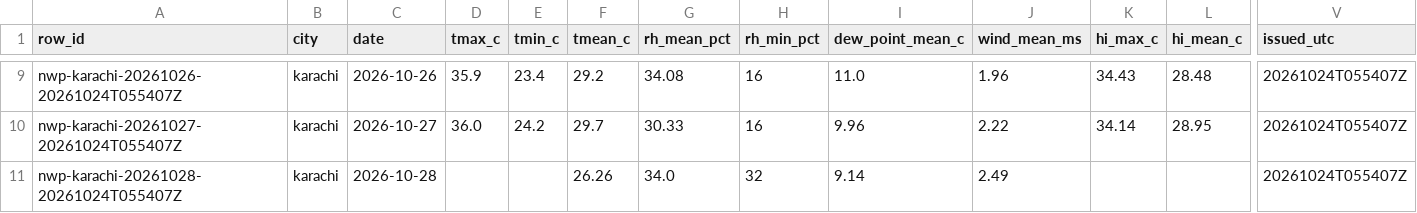
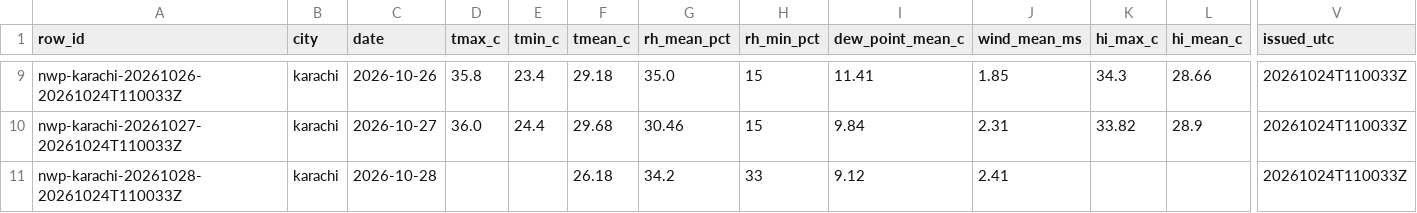
Before and after one commit to laiba2526/heatshield-pakistan, a CSV file: data/gold/forecast_daily.csv, drawn as a sheet; only a part is shown, gaps mark what is left out; the diff covers the shown part only; the diff names each change by its address in the sheet, - before the commit and + after, or states it on an @@ line.

```diff
--- a/data/gold/forecast_daily.csv
+++ b/data/gold/forecast_daily.csv
-A9 (row_id): nwp-karachi-20261026-20261024T055407Z
+A9 (row_id): nwp-karachi-20261026-20261024T110033Z
-D9 (tmax_c): 35.9
+D9 (tmax_c): 35.8
-F9 (tmean_c): 29.2
+F9 (tmean_c): 29.18
-G9 (rh_mean_pct): 34.08
+G9 (rh_mean_pct): 35.0
-H9:H10 (rh_min_pct): 16
+H9:H10 (rh_min_pct): 15
-I9 (dew_point_mean_c): 11.0
+I9 (dew_point_mean_c): 11.41
-J9 (wind_mean_ms): 1.96
+J9 (wind_mean_ms): 1.85
-K9 (hi_max_c): 34.43
+K9 (hi_max_c): 34.3
-L9 (hi_mean_c): 28.48
+L9 (hi_mean_c): 28.66
-V9:V11 (issued_utc): 20261024T055407Z
+V9:V11 (issued_utc): 20261024T110033Z
-A10 (row_id): nwp-karachi-20261027-20261024T055407Z
+A10 (row_id): nwp-karachi-20261027-20261024T110033Z
-E10 (tmin_c): 24.2
+E10 (tmin_c): 24.4
-F10 (tmean_c): 29.7
+F10 (tmean_c): 29.68
-G10 (rh_mean_pct): 30.33
+G10 (rh_mean_pct): 30.46
-I10 (dew_point_mean_c): 9.96
+I10 (dew_point_mean_c): 9.84
-J10 (wind_mean_ms): 2.22
+J10 (wind_mean_ms): 2.31
-K10 (hi_max_c): 34.14
+K10 (hi_max_c): 33.82
-L10 (hi_mean_c): 28.95
+L10 (hi_mean_c): 28.9
-A11 (row_id): nwp-karachi-20261028-20261024T055407Z
+A11 (row_id): nwp-karachi-20261028-20261024T110033Z
-F11 (tmean_c): 26.26
+F11 (tmean_c): 26.18
-G11 (rh_mean_pct): 34.0
+G11 (rh_mean_pct): 34.2
-H11 (rh_min_pct): 32
+H11 (rh_min_pct): 33
-I11 (dew_point_mean_c): 9.14
+I11 (dew_point_mean_c): 9.12
-J11 (wind_mean_ms): 2.49
+J11 (wind_mean_ms): 2.41
```
Also changed, not shown: 1 added row, 1 removed row and 111 edited cells elsewhere in this file, data/gold/heat_daily.csv, 11 other files.
